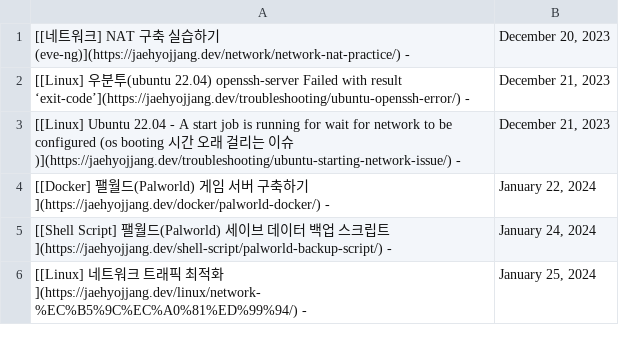
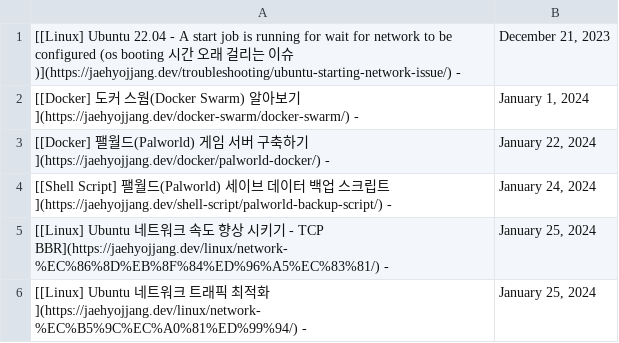
Before and after one commit to JaehyoJJAng/JaehyoJJAng, a CSV file: csv/parsing.csv, drawn as a sheet.

```diff
--- a/csv/parsing.csv
+++ b/csv/parsing.csv
@@ -1,6 +1,6 @@
-[[네트워크] NAT 구축 실습하기 (eve-ng)](https://jaehyojjang.dev/network/network-nat-practice/) -,"December 20, 2023"
-[[Linux] 우분투(ubuntu 22.04) openssh-server Failed with result ‘exit-code’](https://jaehyojjang.dev/troubleshooting/ubuntu-openssh-error/) -,"December 21, 2023"
 [[Linux] Ubuntu 22.04 - A start job is running for wait for network to be configured (os booting 시간 오래 걸리는 이슈)](https://jaehyojjang.dev/troubleshooting/ubuntu-starting-network-issue/) -,"December 21, 2023"
+[[Docker] 도커 스웜(Docker Swarm) 알아보기](https://jaehyojjang.dev/docker-swarm/docker-swarm/) -,"January 1, 2024"
 [[Docker] 팰월드(Palworld) 게임 서버 구축하기](https://jaehyojjang.dev/docker/palworld-docker/) -,"January 22, 2024"
 [[Shell Script] 팰월드(Palworld) 세이브 데이터 백업 스크립트](https://jaehyojjang.dev/shell-script/palworld-backup-script/) -,"January 24, 2024"
-[[Linux] 네트워크 트래픽 최적화](https://jaehyojjang.dev/linux/network-%EC%B5%9C%EC%A0%81%ED%99%94/) -,"January 25, 2024"
+[[Linux] Ubuntu 네트워크 속도 향상 시키기 - TCP BBR](https://jaehyojjang.dev/linux/network-%EC%86%8D%EB%8F%84%ED%96%A5%EC%83%81/) -,"January 25, 2024"
+[[Linux] Ubuntu 네트워크 트래픽 최적화](https://jaehyojjang.dev/linux/network-%EC%B5%9C%EC%A0%81%ED%99%94/) -,"January 25, 2024"
```
Also changed, not shown: 1 other file.
